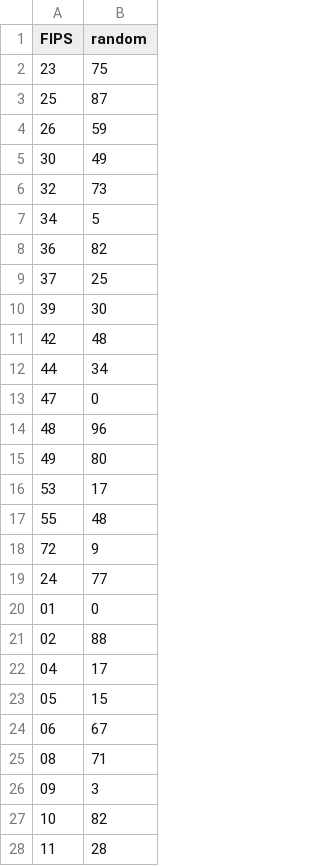
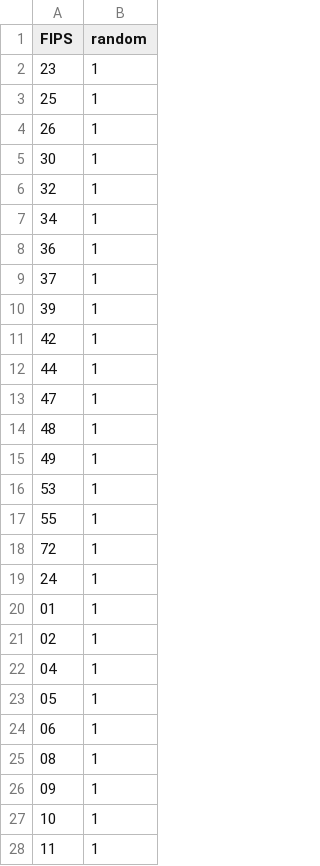
Before and after one commit to arjun-krishna/us_map_3d, a CSV file: map/random_display_data.csv, drawn as a sheet; only a part is shown; the diff covers the shown part only.

```diff
--- a/map/random_display_data.csv
+++ b/map/random_display_data.csv
@@ -1,28 +1,28 @@
 FIPS,random
-23,75
-25,87
-26,59
-30,49
-32,73
-34,5
-36,82
-37,25
-39,30
-42,48
-44,34
-47,0
-48,96
-49,80
-53,17
-55,48
-72,9
-24,77
-01,0
-02,88
-04,17
-05,15
-06,67
-08,71
-09,3
-10,82
-11,28
+23,1
+25,1
+26,1
+30,1
+32,1
+34,1
+36,1
+37,1
+39,1
+42,1
+44,1
+47,1
+48,1
+49,1
+53,1
+55,1
+72,1
+24,1
+01,1
+02,1
+04,1
+05,1
+06,1
+08,1
+09,1
+10,1
+11,1
```
Also changed, not shown: 25 edited cells elsewhere in this file, 2 other files.
